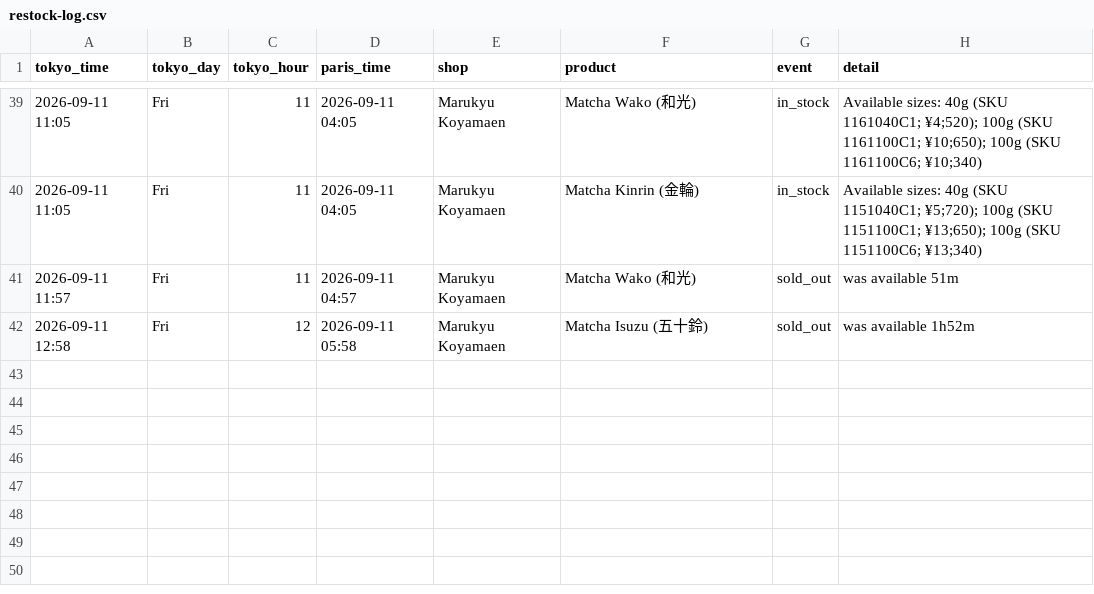
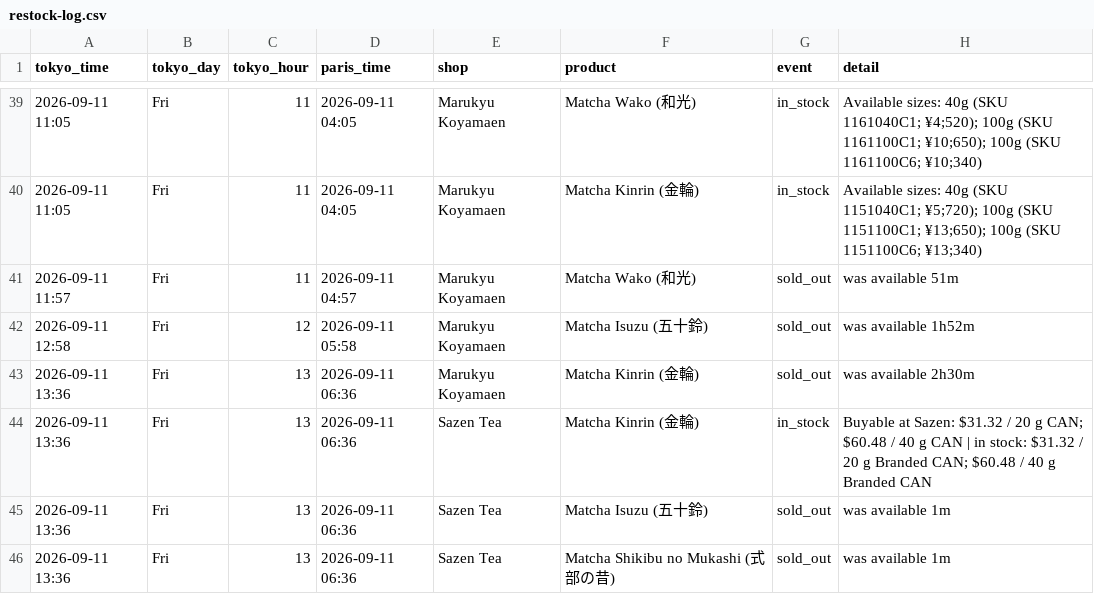
Before and after one commit to matcha-watch/matcha-watch, a CSV file: restock-log.csv, drawn as a sheet; only a part is shown, gaps mark what is left out.

```diff
--- a/restock-log.csv
+++ b/restock-log.csv
@@ -42 +42,5 @@ tokyo_time,tokyo_day,tokyo_hour,paris_time,shop,product,event,detail
 2026-09-11 12:58,Fri,12,2026-09-11 05:58,Marukyu Koyamaen,Matcha Isuzu (五十鈴),sold_out,was available 1h52m
+2026-09-11 13:36,Fri,13,2026-09-11 06:36,Marukyu Koyamaen,Matcha Kinrin (金輪),sold_out,was available 2h30m
+2026-09-11 13:36,Fri,13,2026-09-11 06:36,Sazen Tea,Matcha Kinrin (金輪),in_stock,Buyable at Sazen: $31.32 / 20 g CAN; $60.48 / 40 g CAN | in stock: $31.32 / 20 g Branded CAN; $60.48 / 40 g Branded CAN
+2026-09-11 13:36,Fri,13,2026-09-11 06:36,Sazen Tea,Matcha Isuzu (五十鈴),sold_out,was available 1m
+2026-09-11 13:36,Fri,13,2026-09-11 06:36,Sazen Tea,Matcha Shikibu no Mukashi (式部の昔),sold_out,was available 1m
```
Also changed, not shown: 2 other files.
